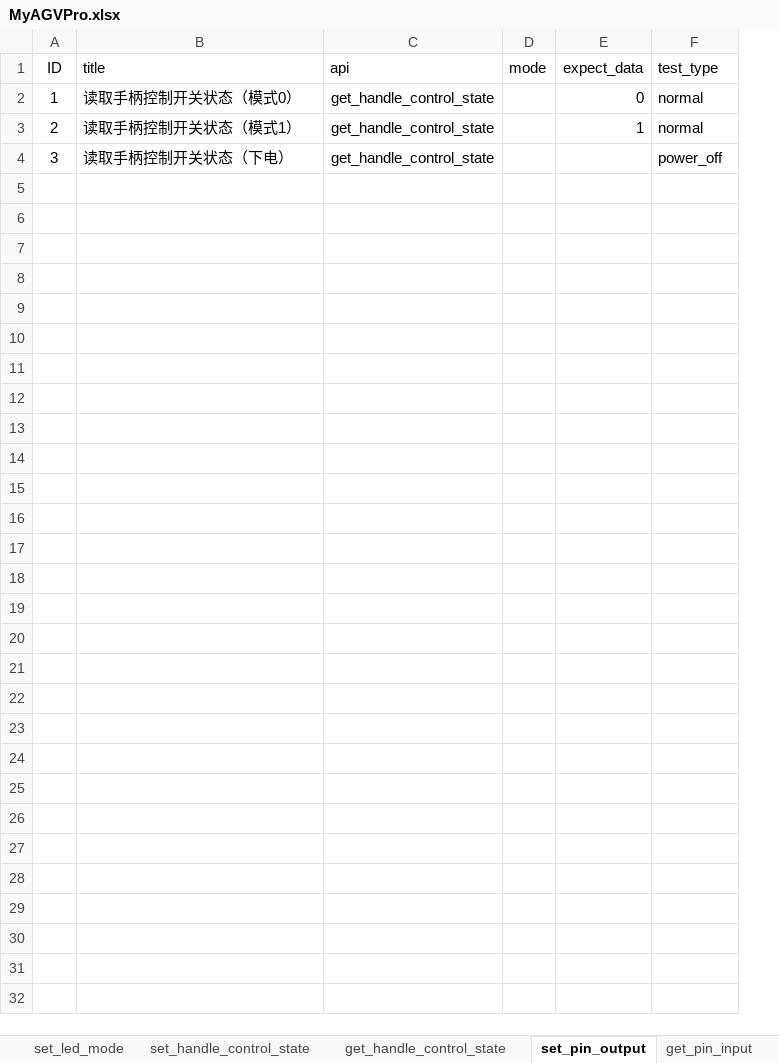
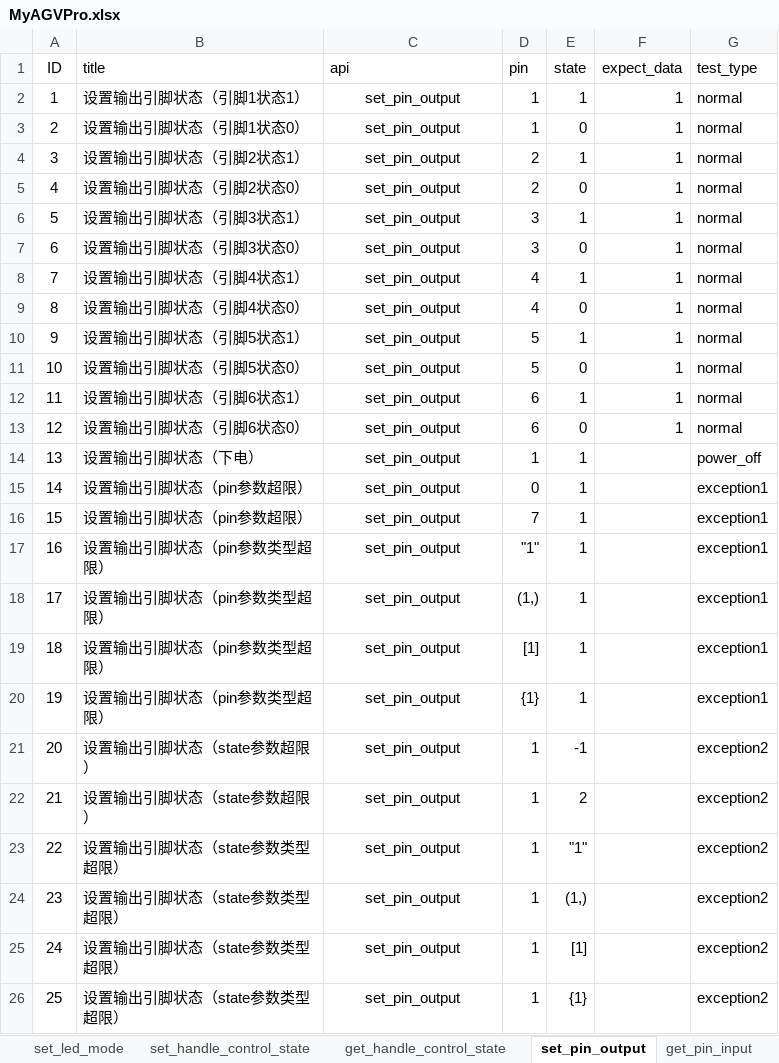
Before and after one commit to mengjunwu-elephant/elephant-pytest, an Excel workbook: test_data/MyAGVPro.xlsx, sheet set_pin_output, drawn as a sheet; values as stored, in another font and other column widths than the file's, no borders; removed rows and columns are numbered as before the commit, all else as after; the diff names each change by its address in the sheet, - before the commit and + after, or states it on an @@ line.

```diff
--- a/test_data/MyAGVPro.xlsx (sheet set_pin_output)
+++ b/test_data/MyAGVPro.xlsx (sheet set_pin_output)
-column D (mode), empty
+column D (pin), rows 2-4: 1 | 1 | 2
+column E (state), rows 2-4: 1 | 0 | 1
-B2 (title): 读取手柄控制开关状态（模式0）
+B2 (title): 设置输出引脚状态（引脚1状态1）
-C2:C4 (api): get_handle_control_state
+C2:C4 (api): set_pin_output
-F2 (expect_data): 0
+F2 (expect_data): 1
-B3 (title): 读取手柄控制开关状态（模式1）
+B3 (title): 设置输出引脚状态（引脚1状态0）
-B4 (title): 读取手柄控制开关状态（下电）
+B4 (title): 设置输出引脚状态（引脚2状态1）
-F4 (expect_data): (empty)
+F4 (expect_data): 1
-G4 (test_type): power_off
+G4 (test_type): normal
+row 5: 4 | 设置输出引脚状态（引脚2状态0） | set_pin_output | 2 | 0 | 1 | normal
+row 6: 5 | 设置输出引脚状态（引脚3状态1） | set_pin_output | 3 | 1 | 1 | normal
+row 7: 6 | 设置输出引脚状态（引脚3状态0） | set_pin_output | 3 | 0 | 1 | normal
+row 8: 7 | 设置输出引脚状态（引脚4状态1） | set_pin_output | 4 | 1 | 1 | normal
+row 9: 8 | 设置输出引脚状态（引脚4状态0） | set_pin_output | 4 | 0 | 1 | normal
+row 10: 9 | 设置输出引脚状态（引脚5状态1） | set_pin_output | 5 | 1 | 1 | normal
+row 11: 10 | 设置输出引脚状态（引脚5状态0） | set_pin_output | 5 | 0 | 1 | normal
+row 12: 11 | 设置输出引脚状态（引脚6状态1） | set_pin_output | 6 | 1 | 1 | normal
+row 13: 12 | 设置输出引脚状态（引脚6状态0） | set_pin_output | 6 | 0 | 1 | normal
+row 14: 13 | 设置输出引脚状态（下电） | set_pin_output | 1 | 1 |  | power_off
+row 15: 14 | 设置输出引脚状态（pin参数超限） | set_pin_output | 0 | 1 |  | exception1
+row 16: 15 | 设置输出引脚状态（pin参数超限） | set_pin_output | 7 | 1 |  | exception1
+row 17: 16 | 设置输出引脚状态（pin参数类型超限） | set_pin_output | "1" | 1 |  | exception1
+row 18: 17 | 设置输出引脚状态（pin参数类型超限） | set_pin_output | (1,) | 1 |  | exception1
+row 19: 18 | 设置输出引脚状态（pin参数类型超限） | set_pin_output | [1] | 1 |  | exception1
+row 20: 19 | 设置输出引脚状态（pin参数类型超限） | set_pin_output | {1} | 1 |  | exception1
+row 21: 20 | 设置输出引脚状态（state参数超限） | set_pin_output | 1 | -1 |  | exception2
+row 22: 21 | 设置输出引脚状态（state参数超限） | set_pin_output | 1 | 2 |  | exception2
+row 23: 22 | 设置输出引脚状态（state参数类型超限） | set_pin_output | 1 | "1" |  | exception2
+row 24: 23 | 设置输出引脚状态（state参数类型超限） | set_pin_output | 1 | (1,) |  | exception2
+row 25: 24 | 设置输出引脚状态（state参数类型超限） | set_pin_output | 1 | [1] |  | exception2
+row 26: 25 | 设置输出引脚状态（state参数类型超限） | set_pin_output | 1 | {1} |  | exception2
```
Also changed, not shown: sheet get_pin_input, sheet set_motor_enable, sheet set_auto_report_state, sheet turn_left, sheet turn_right, sheet move_forward, 3 more sheets, 2 other files.
